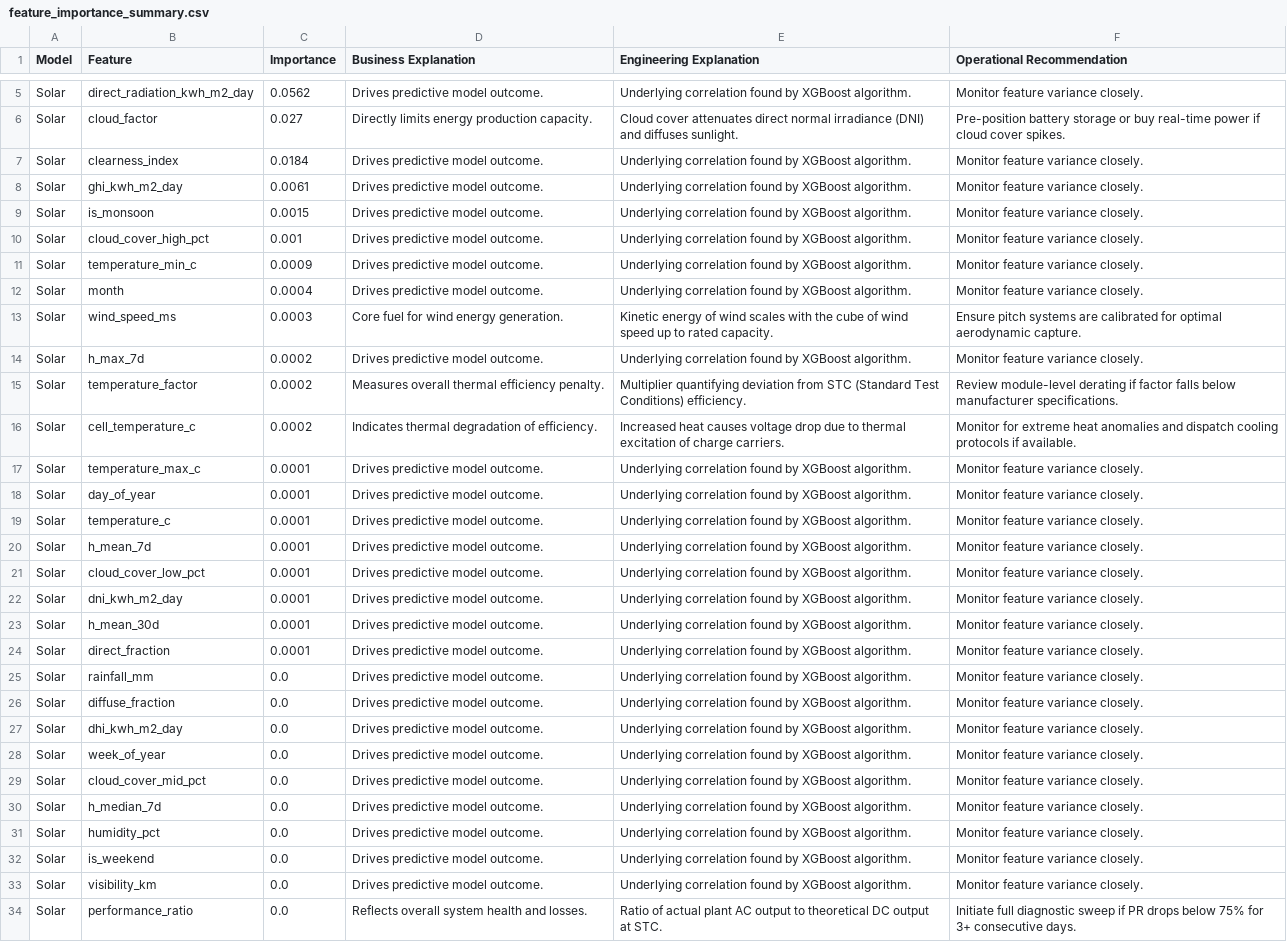
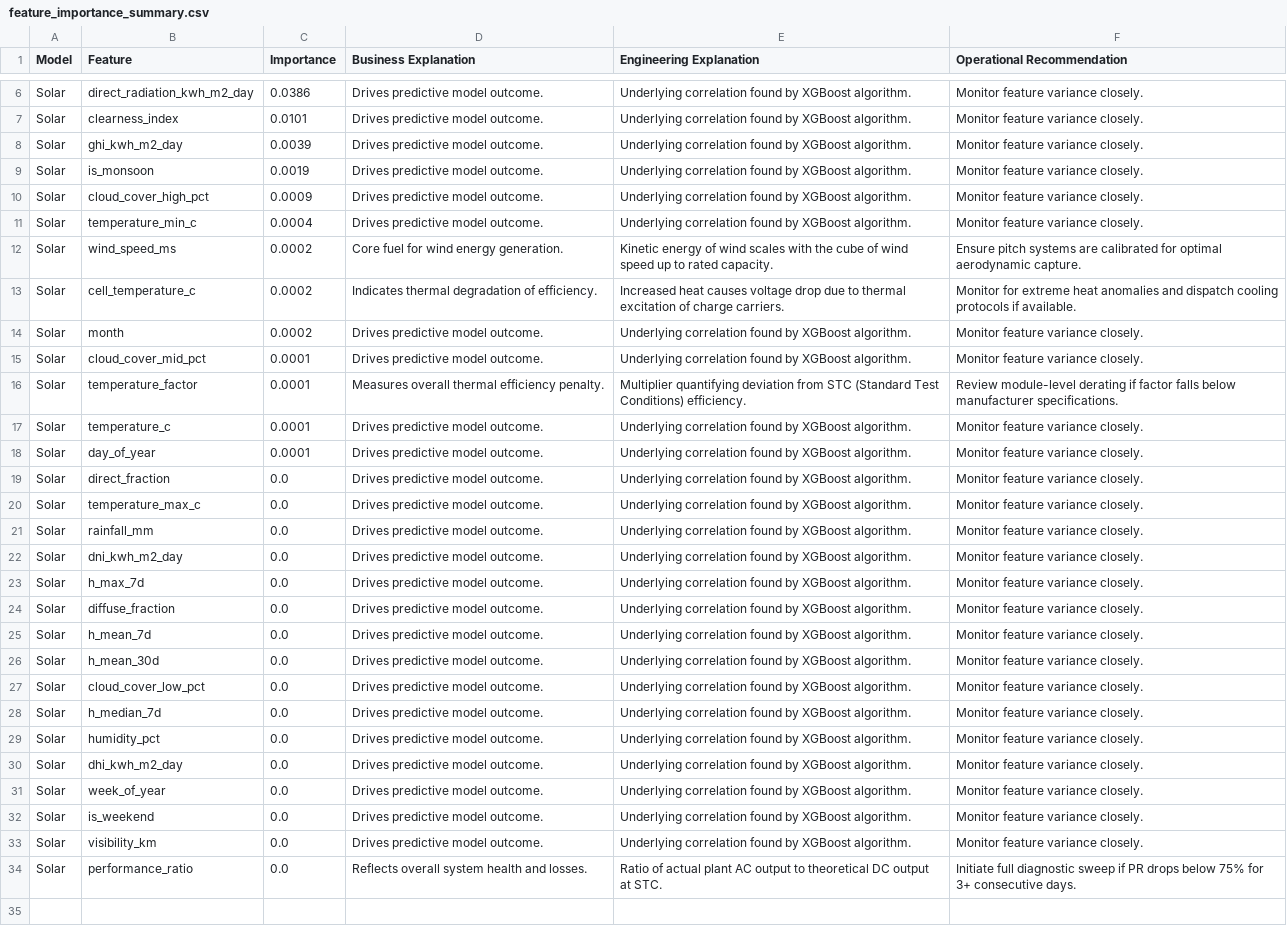
Before and after one commit to kirttiik/AI-Renewable-Energy-Intelligence-platform, a CSV file: reports/explainability/feature_importance_summary.csv, drawn as a sheet; only a part is shown, gaps mark what is left out; removed rows and columns are numbered as before the commit, all else as after; the diff covers the shown part only; the diff names each change by its address in the sheet, - before the commit and + after, or states it on an @@ line.

```diff
--- a/reports/explainability/feature_importance_summary.csv
+++ b/reports/explainability/feature_importance_summary.csv
-C6 (Importance): 0.0562
+C6 (Importance): 0.0386
-row 6: Solar | cloud_factor | 0.027 | Directly limits energy production capacity. | Cloud cover attenuates direct normal irradiance (DNI) and diffuses sunlight. | Pre-position battery storage or buy real-time power if cloud cover spikes.
-C7 (Importance): 0.0184
+C7 (Importance): 0.0101
-C8 (Importance): 0.0061
+C8 (Importance): 0.0039
-C9 (Importance): 0.0015
+C9 (Importance): 0.0019
-C10 (Importance): 0.001
+C10 (Importance): 0.0009
-C11 (Importance): 0.0009
+C11 (Importance): 0.0004
-row 12: Solar | month | 0.0004 | Drives predictive model outcome. | Underlying correlation found by XGBoost algorithm. | Monitor feature variance closely.
-C12 (Importance): 0.0003
+C12 (Importance): 0.0002
-row 14: Solar | h_max_7d | 0.0002 | Drives predictive model outcome. | Underlying correlation found by XGBoost algorithm. | Monitor feature variance closely.
-row 15: Solar | temperature_factor | 0.0002 | Measures overall thermal efficiency penalty. | Multiplier quantifying deviation from STC (Standard Test Conditions) efficiency. | Review module-level derating if factor falls below manufacturer specifications.
+row 14: Solar | month | 0.0002 | Drives predictive model outcome. | Underlying correlation found by XGBoost algorithm. | Monitor feature variance closely.
+row 15: Solar | cloud_cover_mid_pct | 0.0001 | Drives predictive model outcome. | Underlying correlation found by XGBoost algorithm. | Monitor feature variance closely.
+row 16: Solar | temperature_factor | 0.0001 | Measures overall thermal efficiency penalty. | Multiplier quantifying deviation from STC (Standard Test Conditions) efficiency. | Review module-level derating if factor falls below manufacturer specifications.
-B17 (Feature): temperature_max_c
+B17 (Feature): temperature_c
-row 19: Solar | temperature_c | 0.0001 | Drives predictive model outcome. | Underlying correlation found by XGBoost algorithm. | Monitor feature variance closely.
-row 20: Solar | h_mean_7d | 0.0001 | Drives predictive model outcome. | Underlying correlation found by XGBoost algorithm. | Monitor feature variance closely.
-row 21: Solar | cloud_cover_low_pct | 0.0001 | Drives predictive model outcome. | Underlying correlation found by XGBoost algorithm. | Monitor feature variance closely.
-row 22: Solar | dni_kwh_m2_day | 0.0001 | Drives predictive model outcome. | Underlying correlation found by XGBoost algorithm. | Monitor feature variance closely.
-row 23: Solar | h_mean_30d | 0.0001 | Drives predictive model outcome. | Underlying correlation found by XGBoost algorithm. | Monitor feature variance closely.
-C19 (Importance): 0.0001
+C19 (Importance): 0.0
+row 20: Solar | temperature_max_c | 0.0 | Drives predictive model outcome. | Underlying correlation found by XGBoost algorithm. | Monitor feature variance closely.
+row 22: Solar | dni_kwh_m2_day | 0.0 | Drives predictive model outcome. | Underlying correlation found by XGBoost algorithm. | Monitor feature variance closely.
+row 23: Solar | h_max_7d | 0.0 | Drives predictive model outcome. | Underlying correlation found by XGBoost algorithm. | Monitor feature variance closely.
+row 25: Solar | h_mean_7d | 0.0 | Drives predictive model outcome. | Underlying correlation found by XGBoost algorithm. | Monitor feature variance closely.
+row 26: Solar | h_mean_30d | 0.0 | Drives predictive model outcome. | Underlying correlation found by XGBoost algorithm. | Monitor feature variance closely.
+row 27: Solar | cloud_cover_low_pct | 0.0 | Drives predictive model outcome. | Underlying correlation found by XGBoost algorithm. | Monitor feature variance closely.
@@ row 30 moved to row 28: Solar @@
@@ row 31 moved to row 29: Solar @@
-row 29: Solar | cloud_cover_mid_pct | 0.0 | Drives predictive model outcome. | Underlying correlation found by XGBoost algorithm. | Monitor feature variance closely.
```
Also changed, not shown: 1 added row and 3 edited cells elsewhere in this file, data/raw/khavda_weather.csv, data/raw/khavda_weather_forecast.csv, 35 other files.
